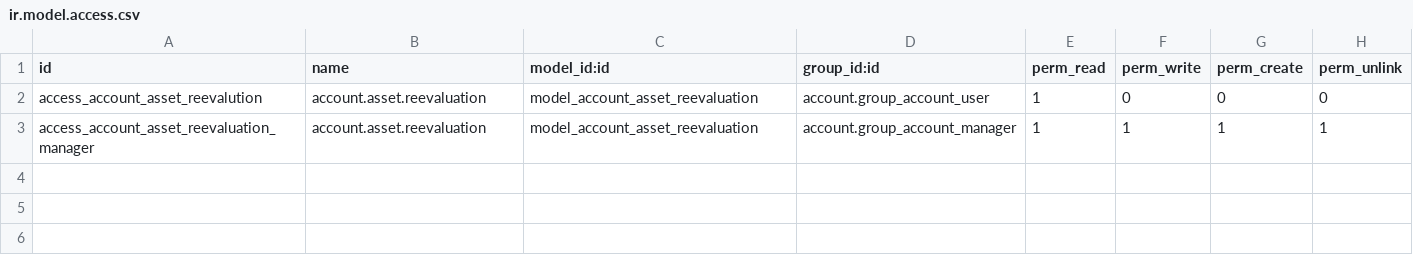
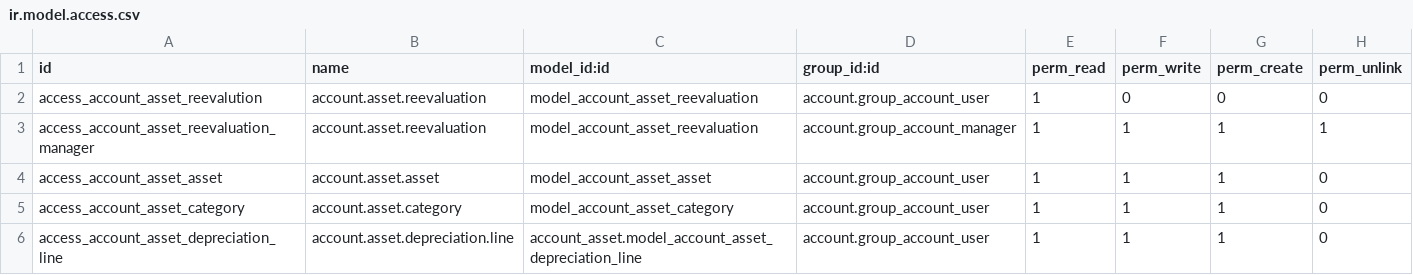
Before and after one commit to feketemihai/l10n-romania, a CSV file: l10n_ro_asset/security/ir.model.access.csv, drawn as a sheet; the diff names each change by its address in the sheet, - before the commit and + after, or states it on an @@ line.

Commit message:
Modify chart of asset category, add reports for d394, modify l10n_ro_config to allow chart of asset category by company.

```diff
--- a/l10n_ro_asset/security/ir.model.access.csv
+++ b/l10n_ro_asset/security/ir.model.access.csv
+row 4: access_account_asset_asset | account.asset.asset | model_account_asset_asset | account.group_account_user | 1 | 1 | 1 | 0
+row 5: access_account_asset_category | account.asset.category | model_account_asset_category | account.group_account_user | 1 | 1 | 1 | 0
+row 6: access_account_asset_depreciation_line | account.asset.depreciation.line | account_asset.model_account_asset_depreciation_line | account.group_account_user | 1 | 1 | 1 | 0
```
Also changed, not shown: 24 other files.
